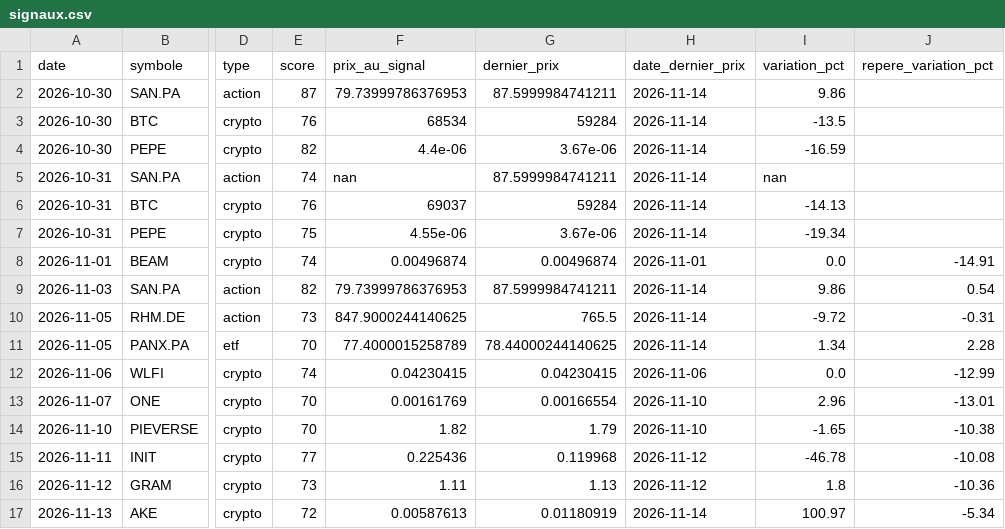
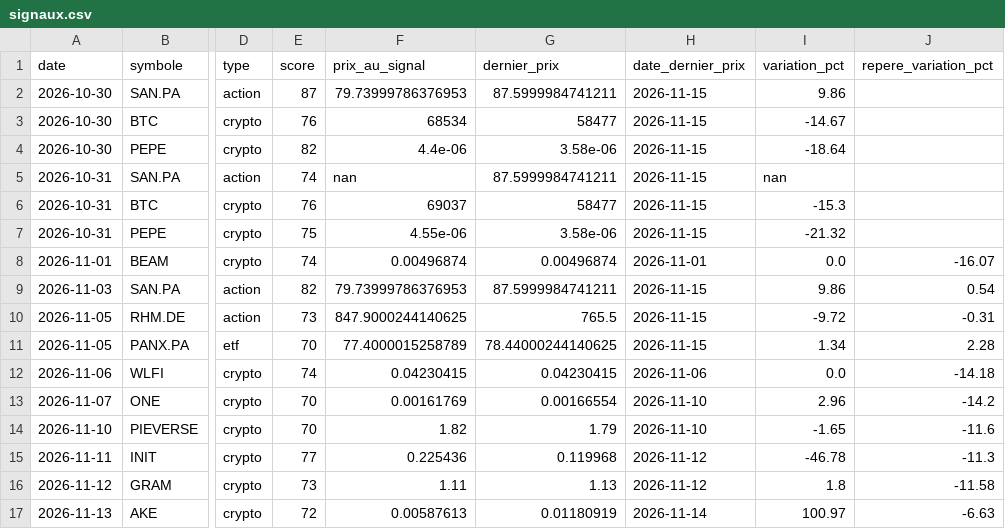
Before and after one commit to zwk8f8cksb-cpu/radar-bot, a CSV file: docs/signaux.csv, drawn as a sheet; only a part is shown, gaps mark what is left out; the diff names each change by its address in the sheet, - before the commit and + after, or states it on an @@ line.

```diff
--- a/docs/signaux.csv
+++ b/docs/signaux.csv
-H2:H7 (date_dernier_prix): 2026-11-14
+H2:H7 (date_dernier_prix): 2026-11-15
-G3 (dernier_prix): 59284
+G3 (dernier_prix): 58477
-I3 (variation_pct): -13.5
+I3 (variation_pct): -14.67
-G4 (dernier_prix): 3.67e-06
+G4 (dernier_prix): 3.58e-06
-I4 (variation_pct): -16.59
+I4 (variation_pct): -18.64
-G6 (dernier_prix): 59284
+G6 (dernier_prix): 58477
-I6 (variation_pct): -14.13
+I6 (variation_pct): -15.3
-G7 (dernier_prix): 3.67e-06
+G7 (dernier_prix): 3.58e-06
-I7 (variation_pct): -19.34
+I7 (variation_pct): -21.32
-J8 (repere_variation_pct): -14.91
+J8 (repere_variation_pct): -16.07
-H9:H11 (date_dernier_prix): 2026-11-14
+H9:H11 (date_dernier_prix): 2026-11-15
-J12 (repere_variation_pct): -12.99
+J12 (repere_variation_pct): -14.18
-J13 (repere_variation_pct): -13.01
+J13 (repere_variation_pct): -14.2
-J14 (repere_variation_pct): -10.38
+J14 (repere_variation_pct): -11.6
-J15 (repere_variation_pct): -10.08
+J15 (repere_variation_pct): -11.3
-J16 (repere_variation_pct): -10.36
+J16 (repere_variation_pct): -11.58
-J17 (repere_variation_pct): -5.34
+J17 (repere_variation_pct): -6.63
```
Also changed, not shown: 2 other files.
